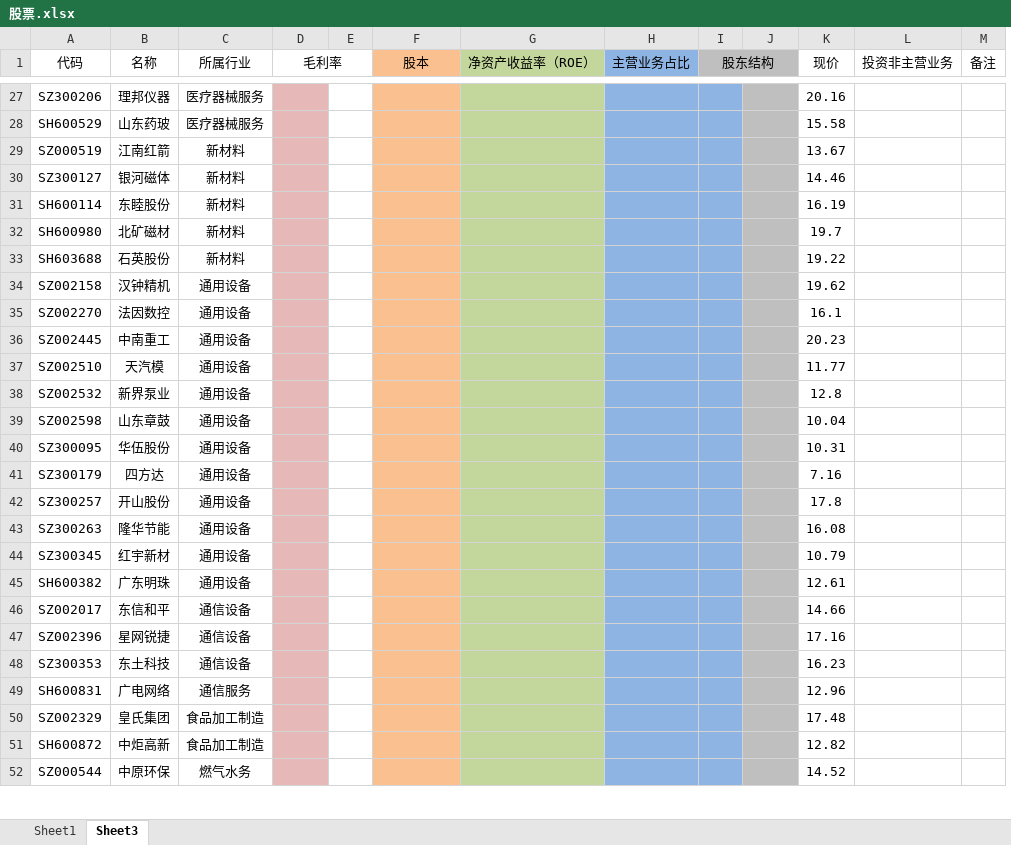
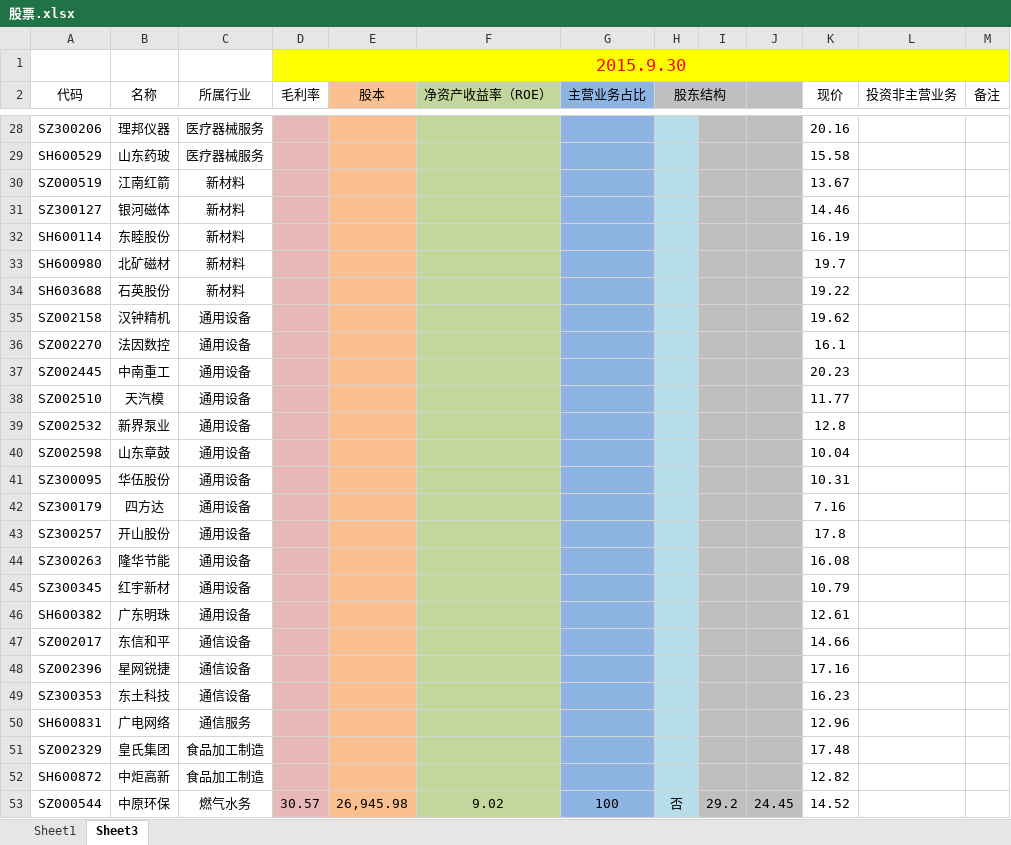
Before and after one commit to grofis/shareobject, an Excel workbook: 股票.xlsx, sheet Sheet3, drawn as a sheet; only a part is shown, gaps mark what is left out; values as stored, in another font and other column widths than the file's, no borders; removed rows and columns are numbered as before the commit, all else as after; the diff covers the shown part only; the diff names each change by its address in the sheet, - before the commit and + after, or states it on an @@ line.

```diff
--- a/股票.xlsx (sheet Sheet3)
+++ b/股票.xlsx (sheet Sheet3)
-column E, empty
+column I, row 53: 29.2
+row 1:  |  |  | 2015.9.30
+E2:E3 merged
+F2:F3 merged
+G2:G3 merged
-I1:J1 merged
+H2:I2 merged
-H28:H53 fill: #8EB4E3
+H28:H53 fill: #B7DEE8
-D53 (毛利率): (empty)
+D53 (毛利率): 30.57
-E53 (股本): (empty)
+E53 (股本): 26,945.98
-F53 (净资产收益率（ROE）): (empty)
+F53 (净资产收益率（ROE）): 9.02
-G53 (主营业务占比): (empty)
+G53 (主营业务占比): 100
-H53 (股东结构): (empty)
+H53 (股东结构): 否
-J53: (empty)
+J53: 24.45
```
Also changed, not shown: 1 added row, 2 removed rows, 79 edited cells and cell formats elsewhere in this sheet.
